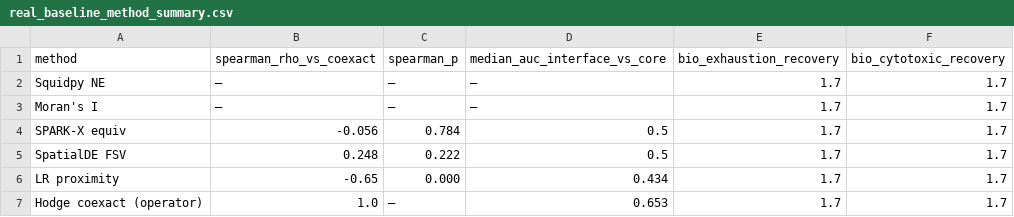
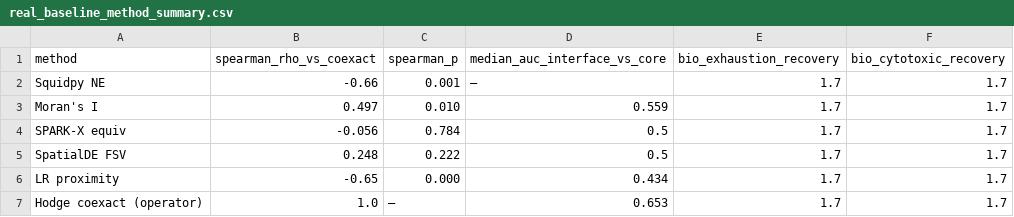
Before and after one commit to Anas-Enoch/Hodge_Laplacian_GNN, a CSV file: Benchmarking/results1/final/real_baseline_method_summary.csv, drawn as a sheet.

```diff
--- a/Benchmarking/results1/final/real_baseline_method_summary.csv
+++ b/Benchmarking/results1/final/real_baseline_method_summary.csv
@@ -1,4 +1,4 @@
 method,spearman_rho_vs_coexact,spearman_p,median_auc_interface_vs_core,bio_exhaustion_recovery,bio_cytotoxic_recovery
-Squidpy NE,—,—,—,1.7,1.7
-Moran's I,—,—,—,1.7,1.7
+Squidpy NE,-0.66,0.001,—,1.7,1.7
+Moran's I,0.497,0.010,0.559,1.7,1.7
 SPARK-X equiv,-0.056,0.784,0.5,1.7,1.7
```
Also changed, not shown: Benchmarking/results1/final/real_baseline_comparison.csv, 2 other files.
